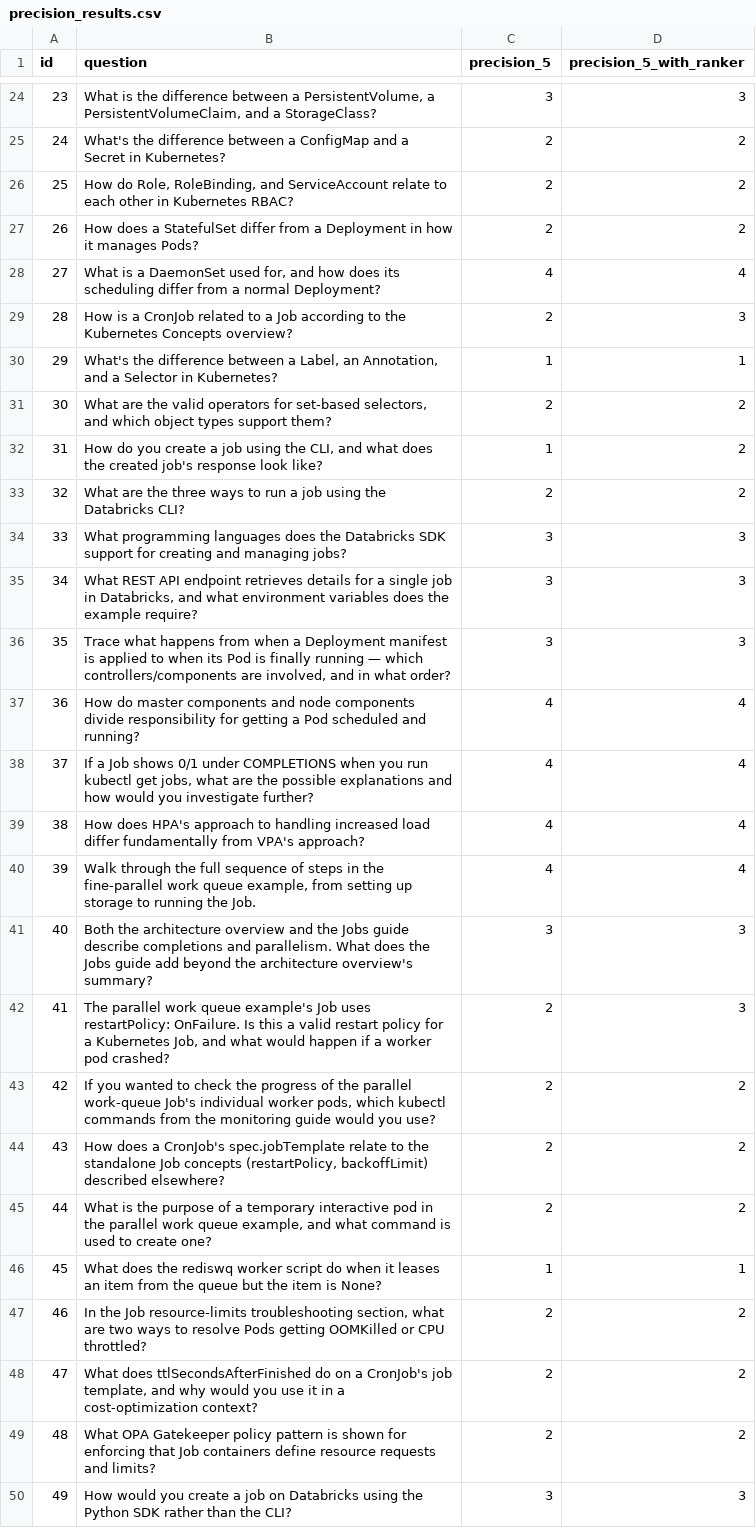
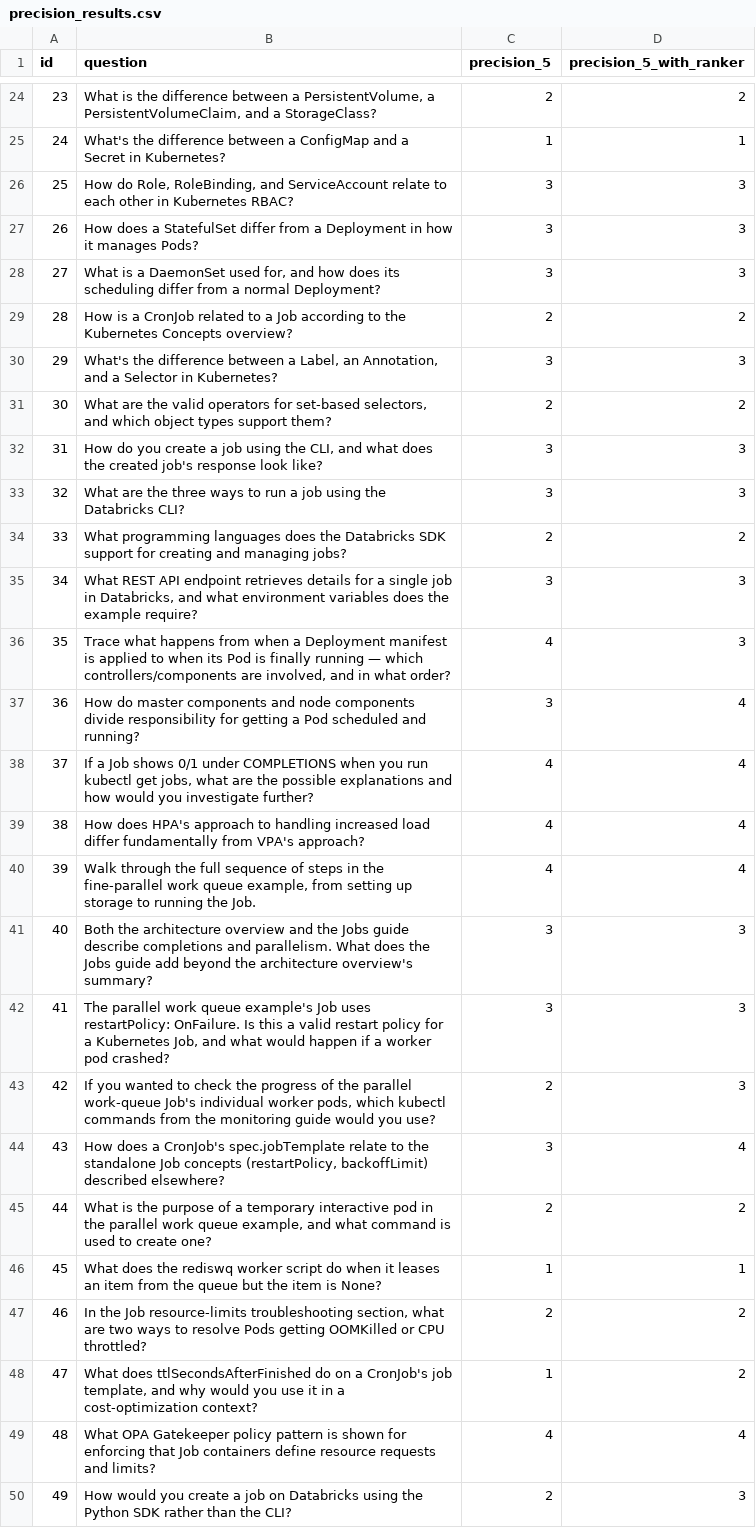
Before and after one commit to SimonPathula/production-grade-enterpise-rag, a CSV file: precision_results.csv, drawn as a sheet; only a part is shown, gaps mark what is left out; the diff covers the shown part only.

Commit message:
improved the precision@5 from 0.47 → 0.50

```diff
--- a/precision_results.csv
+++ b/precision_results.csv
@@ -24,15 +24,15 @@ id,question,precision_5,precision_5_with_ranker
-23,"What is the difference between a PersistentVolume, a PersistentVolumeClaim, and a StorageClass?",3,3
-24,What's the difference between a ConfigMap and a Secret in Kubernetes?,2,2
-25,"How do Role, RoleBinding, and ServiceAccount relate to each other in Kubernetes RBAC?",2,2
-26,How does a StatefulSet differ from a Deployment in how it manages Pods?,2,2
-27,"What is a DaemonSet used for, and how does its scheduling differ from a normal Deployment?",4,4
-28,How is a CronJob related to a Job according to the Kubernetes Concepts overview?,2,3
-29,"What's the difference between a Label, an Annotation, and a Selector in Kubernetes?",1,1
+23,"What is the difference between a PersistentVolume, a PersistentVolumeClaim, and a StorageClass?",2,2
+24,What's the difference between a ConfigMap and a Secret in Kubernetes?,1,1
+25,"How do Role, RoleBinding, and ServiceAccount relate to each other in Kubernetes RBAC?",3,3
+26,How does a StatefulSet differ from a Deployment in how it manages Pods?,3,3
+27,"What is a DaemonSet used for, and how does its scheduling differ from a normal Deployment?",3,3
+28,How is a CronJob related to a Job according to the Kubernetes Concepts overview?,2,2
+29,"What's the difference between a Label, an Annotation, and a Selector in Kubernetes?",3,3
 30,"What are the valid operators for set-based selectors, and which object types support them?",2,2
-31,"How do you create a job using the CLI, and what does the created job's response look like?",1,2
-32,What are the three ways to run a job using the Databricks CLI?,2,2
-33,What programming languages does the Databricks SDK support for creating and managing jobs?,3,3
+31,"How do you create a job using the CLI, and what does the created job's response look like?",3,3
+32,What are the three ways to run a job using the Databricks CLI?,3,3
+33,What programming languages does the Databricks SDK support for creating and managing jobs?,2,2
 34,"What REST API endpoint retrieves details for a single job in Databricks, and what environment variables does the example require?",3,3
-35,"Trace what happens from when a Deployment manifest is applied to when its Pod is finally running — which controllers/components are involved, and in what order?",3,3
-36,How do master components and node components divide responsibility for getting a Pod scheduled and running?,4,4
+35,"Trace what happens from when a Deployment manifest is applied to when its Pod is finally running — which controllers/components are involved, and in what order?",4,3
+36,How do master components and node components divide responsibility for getting a Pod scheduled and running?,3,4
 37,"If a Job shows 0/1 under COMPLETIONS when you run kubectl get jobs, what are the possible explanations and how would you investigate further?",4,4
@@ -41,5 +41,5 @@ id,question,precision_5,precision_5_with_ranker
 40,Both the architecture overview and the Jobs guide describe completions and parallelism. What does the Jobs guide add beyond the architecture overview's summary?,3,3
-41,"The parallel work queue example's Job uses restartPolicy: OnFailure. Is this a valid restart policy for a Kubernetes Job, and what would happen if a worker pod crashed?",2,3
-42,"If you wanted to check the progress of the parallel work-queue Job's individual worker pods, which kubectl commands from the monitoring guide would you use?",2,2
-43,"How does a CronJob's spec.jobTemplate relate to the standalone Job concepts (restartPolicy, backoffLimit) described elsewhere?",2,2
+41,"The parallel work queue example's Job uses restartPolicy: OnFailure. Is this a valid restart policy for a Kubernetes Job, and what would happen if a worker pod crashed?",3,3
+42,"If you wanted to check the progress of the parallel work-queue Job's individual worker pods, which kubectl commands from the monitoring guide would you use?",2,3
+43,"How does a CronJob's spec.jobTemplate relate to the standalone Job concepts (restartPolicy, backoffLimit) described elsewhere?",3,4
 44,"What is the purpose of a temporary interactive pod in the parallel work queue example, and what command is used to create one?",2,2
@@ -47,4 +47,4 @@ id,question,precision_5,precision_5_with_ranker
 46,"In the Job resource-limits troubleshooting section, what are two ways to resolve Pods getting OOMKilled or CPU throttled?",2,2
-47,"What does ttlSecondsAfterFinished do on a CronJob's job template, and why would you use it in a cost-optimization context?",2,2
-48,What OPA Gatekeeper policy pattern is shown for enforcing that Job containers define resource requests and limits?,2,2
-49,How would you create a job on Databricks using the Python SDK rather than the CLI?,3,3
+47,"What does ttlSecondsAfterFinished do on a CronJob's job template, and why would you use it in a cost-optimization context?",1,2
+48,What OPA Gatekeeper policy pattern is shown for enforcing that Job containers define resource requests and limits?,4,4
+49,How would you create a job on Databricks using the Python SDK rather than the CLI?,2,3
```
Also changed, not shown: 95 edited cells elsewhere in this file, 1 other file.
